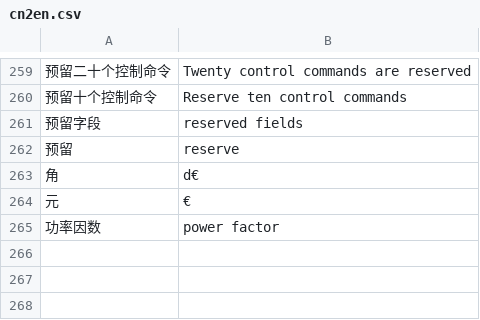
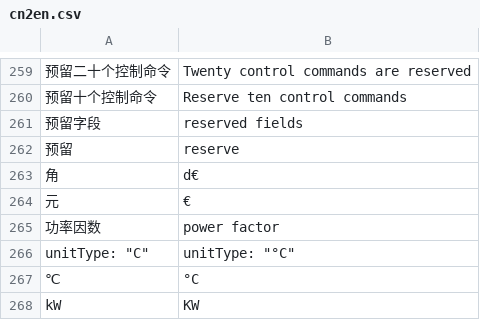
Before and after one commit to sbechet/sermatec-ess, a CSV file: protocol/cn2en.csv, drawn as a sheet; only a part is shown, gaps mark what is left out; the diff names each change by its address in the sheet, - before the commit and + after, or states it on an @@ line.

Commit message:
update SI units for Home Assistant consistancy

```diff
--- a/protocol/cn2en.csv
+++ b/protocol/cn2en.csv
+row 266: unitType: "C" | unitType: "°C"
+row 267: ℃ | °C
+row 268: kW | KW
```
Also changed, not shown: 1 other file.
